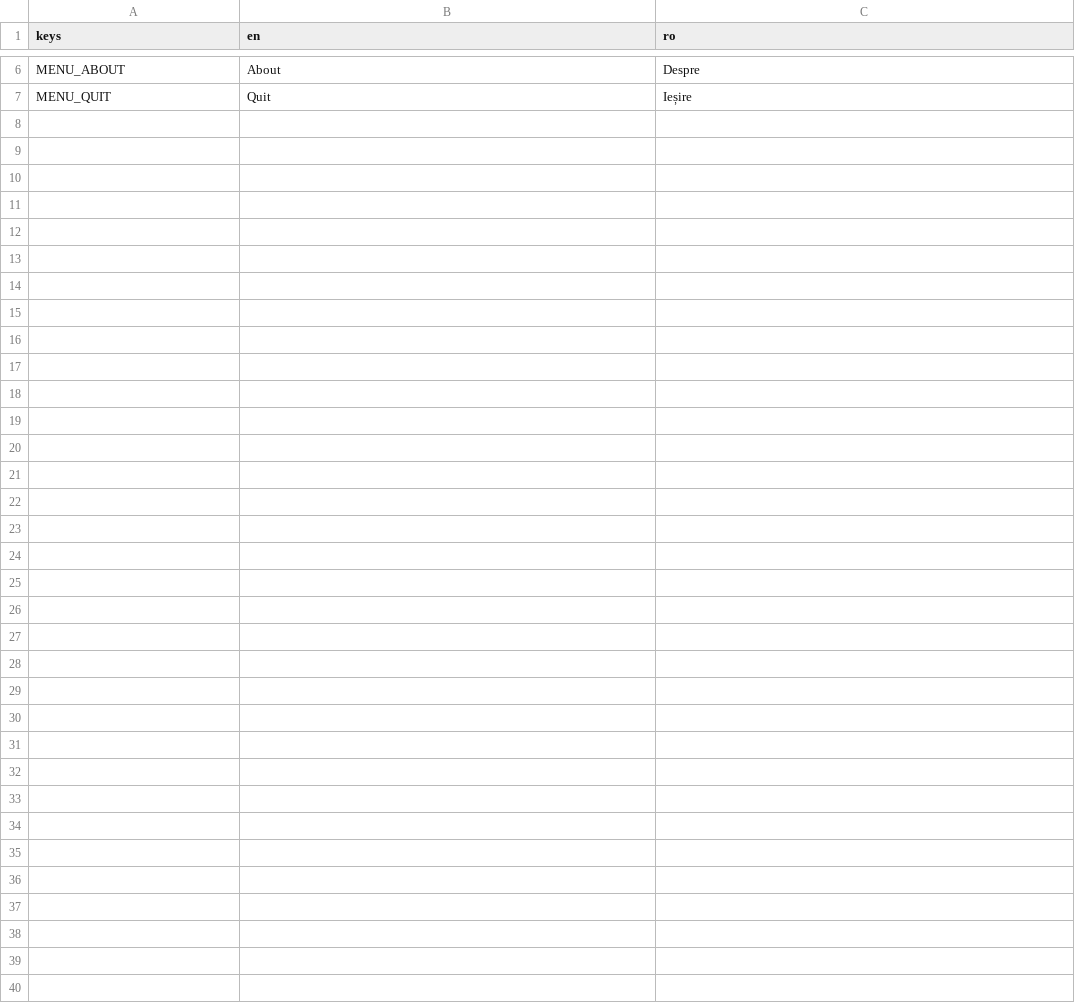
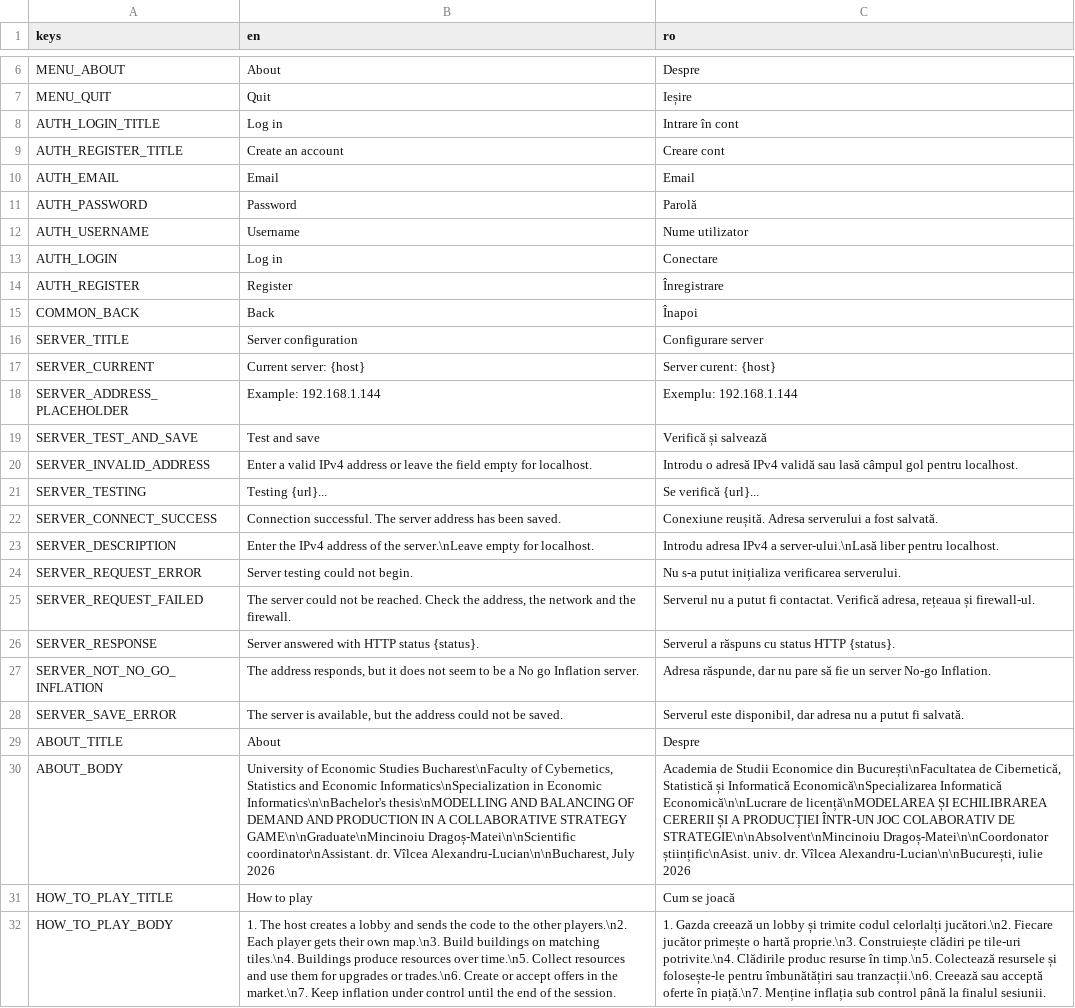
Before and after one commit to RipplyPear/no-go-inflation, a CSV file: client/no-go-inflation/translations/game.csv, drawn as a sheet; only a part is shown, gaps mark what is left out; the diff names each change by its address in the sheet, - before the commit and + after, or states it on an @@ line.

Commit message:
feat: localize authentication and server setup screens

```diff
--- a/client/no-go-inflation/translations/game.csv
+++ b/client/no-go-inflation/translations/game.csv
+row 8: AUTH_LOGIN_TITLE | Log in | Intrare în cont
+row 9: AUTH_REGISTER_TITLE | Create an account | Creare cont
+row 10: AUTH_EMAIL | Email | Email
+row 11: AUTH_PASSWORD | Password | Parolă
+row 12: AUTH_USERNAME | Username | Nume utilizator
+row 13: AUTH_LOGIN | Log in | Conectare
+row 14: AUTH_REGISTER | Register | Înregistrare
+row 15: COMMON_BACK | Back | Înapoi
+row 16: SERVER_TITLE | Server configuration | Configurare server
+row 17: SERVER_CURRENT | Current server: {host} | Server curent: {host}
+row 18: SERVER_ADDRESS_PLACEHOLDER | Example: 192.168.1.144 | Exemplu: 192.168.1.144
+row 19: SERVER_TEST_AND_SAVE | Test and save | Verifică și salvează
+row 20: SERVER_INVALID_ADDRESS | Enter a valid IPv4 address or leave the field empty for localhost. | Introdu o adresă IPv4 validă sau lasă câmpul gol pentru localhost.
+row 21: SERVER_TESTING | Testing {url}... | Se verifică {url}...
+row 22: SERVER_CONNECT_SUCCESS | Connection successful. The server address has been saved. | Conexiune reușită. Adresa serverului a fost salvată.
+row 23: SERVER_DESCRIPTION | Enter the IPv4 address of the server.\nLeave empty for localhost. | Introdu adresa IPv4 a server-ului.\nLasă liber pentru localhost.
+row 24: SERVER_REQUEST_ERROR | Server testing could not begin. | Nu s-a putut inițializa verificarea serverului.
+row 25: SERVER_REQUEST_FAILED | The server could not be reached. Check the address, the network and the firewall. | Serverul nu a putut fi contactat. Verifică adresa, rețeaua și firewall-ul.
+row 26: SERVER_RESPONSE | Server answered with HTTP status {status}. | Serverul a răspuns cu status HTTP {status}.
+row 27: SERVER_NOT_NO_GO_INFLATION | The address responds, but it does not seem to be a No go Inflation server. | Adresa răspunde, dar nu pare să fie un server No-go Inflation.
+row 28: SERVER_SAVE_ERROR | The server is available, but the address could not be saved. | Serverul este disponibil, dar adresa nu a putut fi salvată.
+row 29: ABOUT_TITLE | About | Despre
+row 30: ABOUT_BODY | University of Economic Studies Bucharest\nFaculty of Cybernetics, Statistics and Economic Informatics\nSpecialization in Economic Informatics\n\nBachelor's thesis\nMODELLING AND BALANCING OF DEMAND AND PRODUCTION IN A COLLABORATIVE STRATEGY GAME\n\nGraduate\nMincinoiu Dragoș-Matei\n\nScientific coordinator\nAssistant. dr. Vîlcea Alexandru-Lucian\n\nBucharest, July 2026 | Academia de Studii Economice din București\nFacultatea de Cibernetică, Statistică și Informatică Economică\nSpecializarea Informatică Economică\n\nLucrare de licență\nMODELAREA ȘI ECHILIBRAREA CERERII ȘI A PRODUCȚIEI ÎNTR-UN JOC COLABORATIV DE STRATEGIE\n\nAbsolvent\nMincinoiu Dragoș-Matei\n\nCoordonator științific\nAsist. univ. dr. Vîlcea Alexandru-Lucian\n\nBucurești, iulie 2026
+row 31: HOW_TO_PLAY_TITLE | How to play | Cum se joacă
+row 32: HOW_TO_PLAY_BODY | 1. The host creates a lobby and sends the code to the other players.\n2. Each player gets their own map.\n3. Build buildings on matching tiles.\n4. Buildings produce resources over time.\n5. Collect resources and use them for upgrades or trades.\n6. Create or accept offers in the market.\n7. Keep inflation under control until the end of the session. | 1. Gazda creează un lobby și trimite codul celorlalți jucători.\n2. Fiecare jucător primește o hartă proprie.\n3. Construiește clădiri pe tile-uri potrivite.\n4. Clădirile produc resurse în timp.\n5. Colectează resursele și folosește-le pentru îmbunătățiri sau tranzacții.\n6. Creează sau acceptă oferte în piață.\n7. Menține inflația sub control până la finalul sesiunii.
```
Also changed, not shown: 6 other files.
